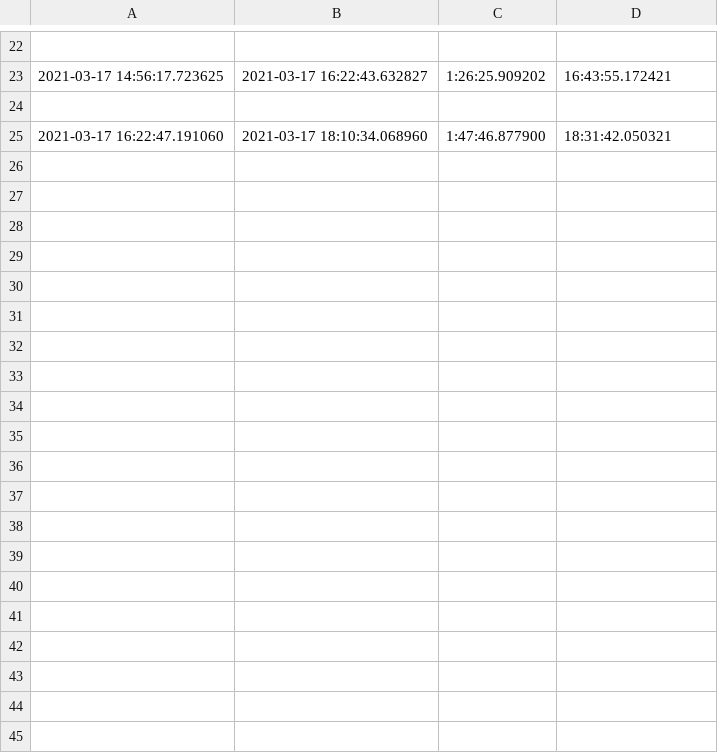
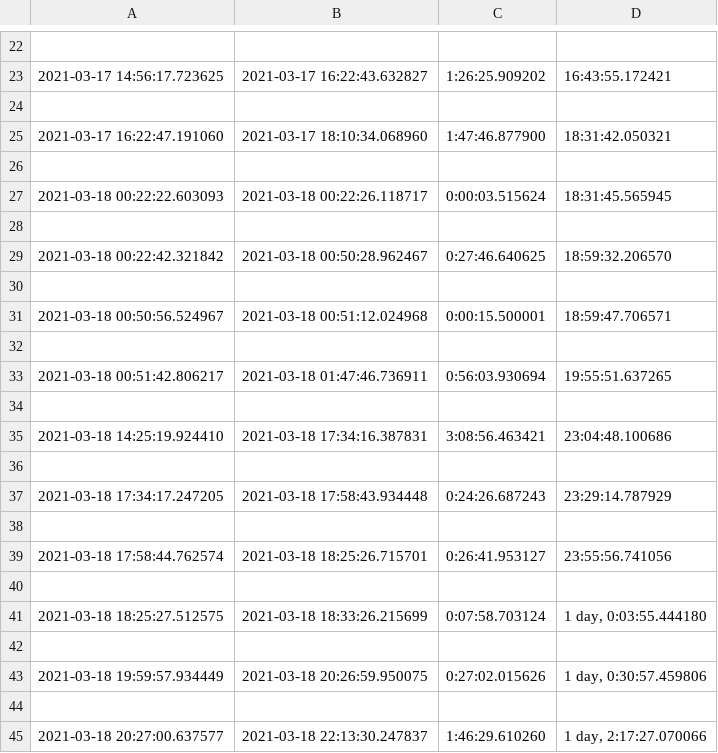
Before and after one commit to Jchisholm204/JChisholm, a CSV file: Discord Bot - Bjoerk/clug mcchug#0011/stats.csv, drawn as a sheet; only a part is shown, gaps mark what is left out; the diff covers the shown part only.

Commit message:
DATA

```diff
--- a/Discord Bot - Bjoerk/clug mcchug#0011/stats.csv
+++ b/Discord Bot - Bjoerk/clug mcchug#0011/stats.csv
@@ -25 +25,21 @@
 2021-03-17 16:22:47.191060,2021-03-17 18:10:34.068960,1:47:46.877900,18:31:42.050321
+
+2021-03-18 00:22:22.603093,2021-03-18 00:22:26.118717,0:00:03.515624,18:31:45.565945
+
+2021-03-18 00:22:42.321842,2021-03-18 00:50:28.962467,0:27:46.640625,18:59:32.206570
+
+2021-03-18 00:50:56.524967,2021-03-18 00:51:12.024968,0:00:15.500001,18:59:47.706571
+
+2021-03-18 00:51:42.806217,2021-03-18 01:47:46.736911,0:56:03.930694,19:55:51.637265
+
+2021-03-18 14:25:19.924410,2021-03-18 17:34:16.387831,3:08:56.463421,23:04:48.100686
+
+2021-03-18 17:34:17.247205,2021-03-18 17:58:43.934448,0:24:26.687243,23:29:14.787929
+
+2021-03-18 17:58:44.762574,2021-03-18 18:25:26.715701,0:26:41.953127,23:55:56.741056
+
+2021-03-18 18:25:27.512575,2021-03-18 18:33:26.215699,0:07:58.703124,"1 day, 0:03:55.444180"
+
+2021-03-18 19:59:57.934449,2021-03-18 20:26:59.950075,0:27:02.015626,"1 day, 0:30:57.459806"
+
+2021-03-18 20:27:00.637577,2021-03-18 22:13:30.247837,1:46:29.610260,"1 day, 2:17:27.070066"
```
Also changed, not shown: 68 added rows elsewhere in this file, Discord Bot - Bjoerk/.Iz#9723/stats.csv, Discord Bot - Bjoerk/A.MP...#3962/stats.csv, 45 other files.
